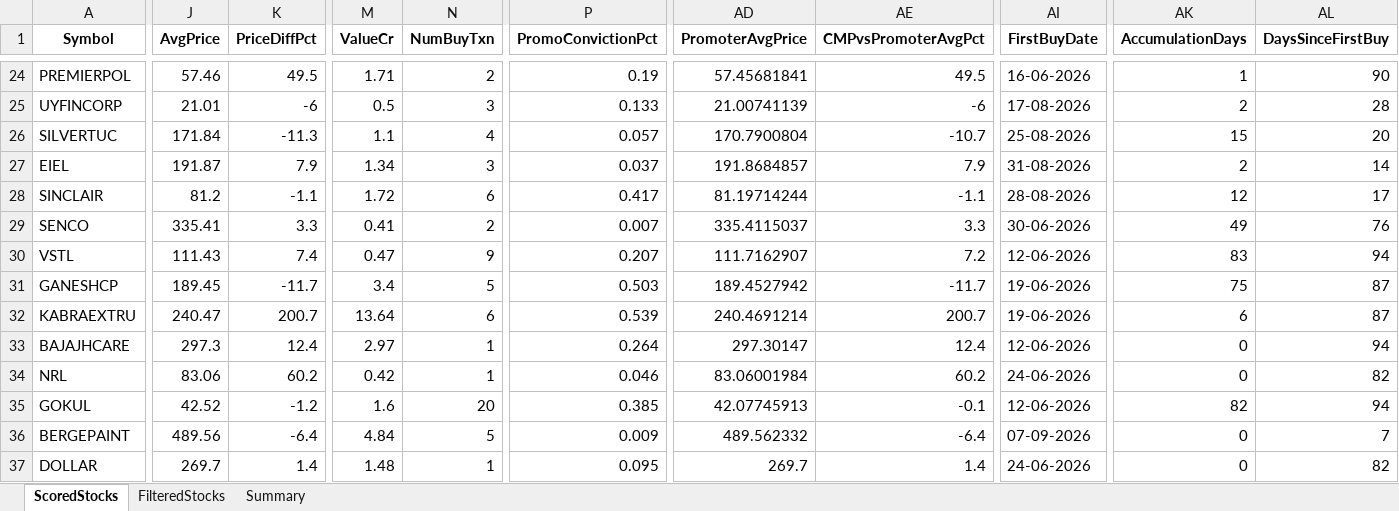
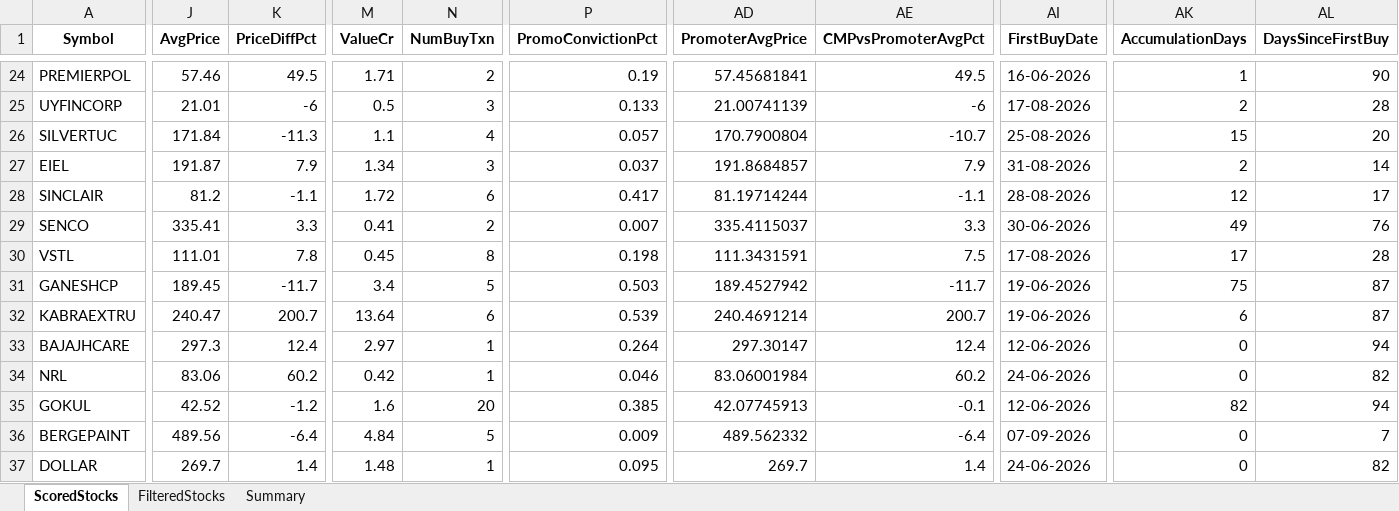
Before and after one commit to rajeshbedse/rbedse, an Excel workbook: output/2026-09-14/enriched_analysis.xlsx, sheet ScoredStocks, drawn as a sheet; only a part is shown, gaps mark what is left out; values as stored, in another font and other column widths than the file's, no borders; the diff names each change by its address in the sheet, - before the commit and + after, or states it on an @@ line.

```diff
--- a/output/2026-09-14/enriched_analysis.xlsx (sheet ScoredStocks)
+++ b/output/2026-09-14/enriched_analysis.xlsx (sheet ScoredStocks)
-J30 (AvgPrice): 111.43
+J30 (AvgPrice): 111.01
-K30 (PriceDiffPct): 7.4
+K30 (PriceDiffPct): 7.8
-M30 (ValueCr): 0.47
+M30 (ValueCr): 0.45
-N30 (NumBuyTxn): 9
+N30 (NumBuyTxn): 8
-P30 (PromoConvictionPct): 0.207
+P30 (PromoConvictionPct): 0.198
-AD30 (PromoterAvgPrice): 111.7162907
+AD30 (PromoterAvgPrice): 111.3431591
-AE30 (CMPvsPromoterAvgPct): 7.2
+AE30 (CMPvsPromoterAvgPct): 7.5
-AI30 (FirstBuyDate): 12-06-2026
+AI30 (FirstBuyDate): 17-08-2026
-AK30 (AccumulationDays): 83
+AK30 (AccumulationDays): 17
-AL30 (DaysSinceFirstBuy): 94
+AL30 (DaysSinceFirstBuy): 28
```
Also changed, not shown: sheet FilteredStocks, 9 other files.
